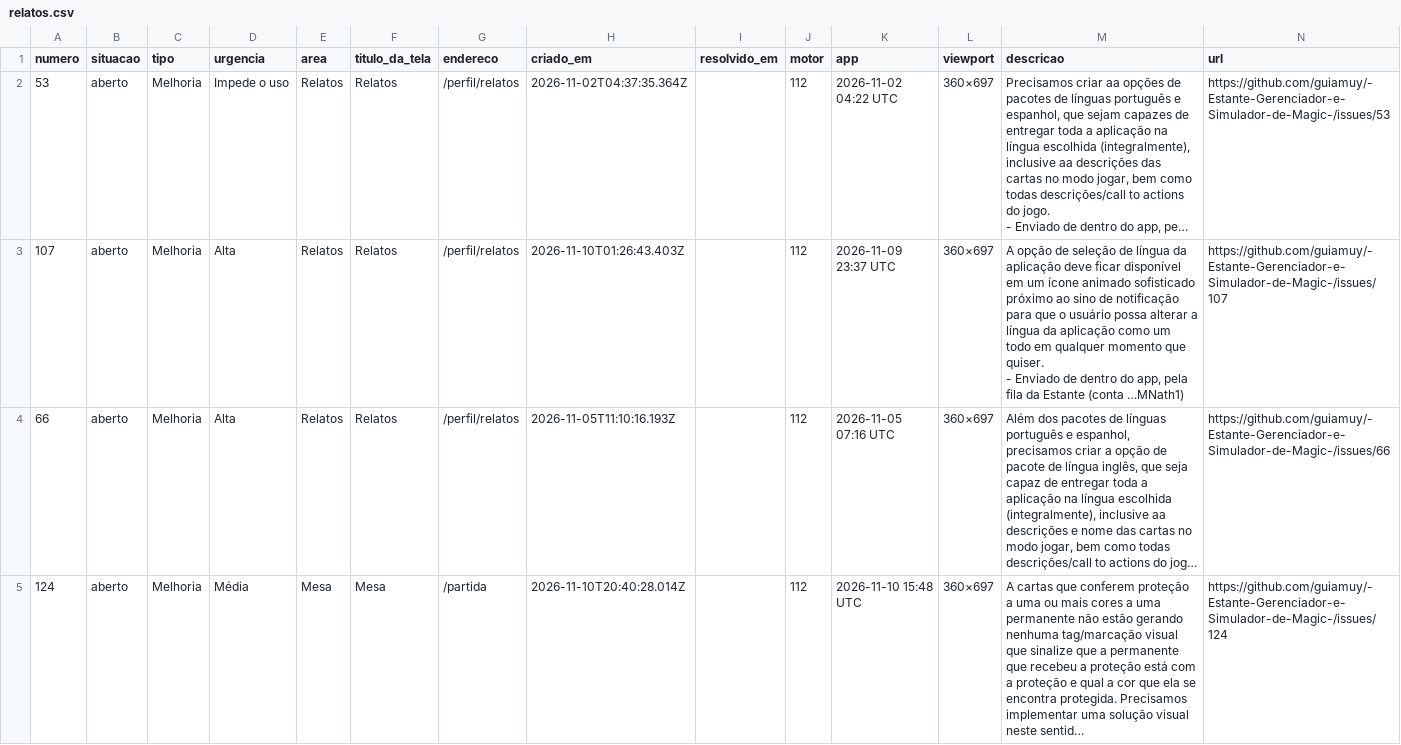
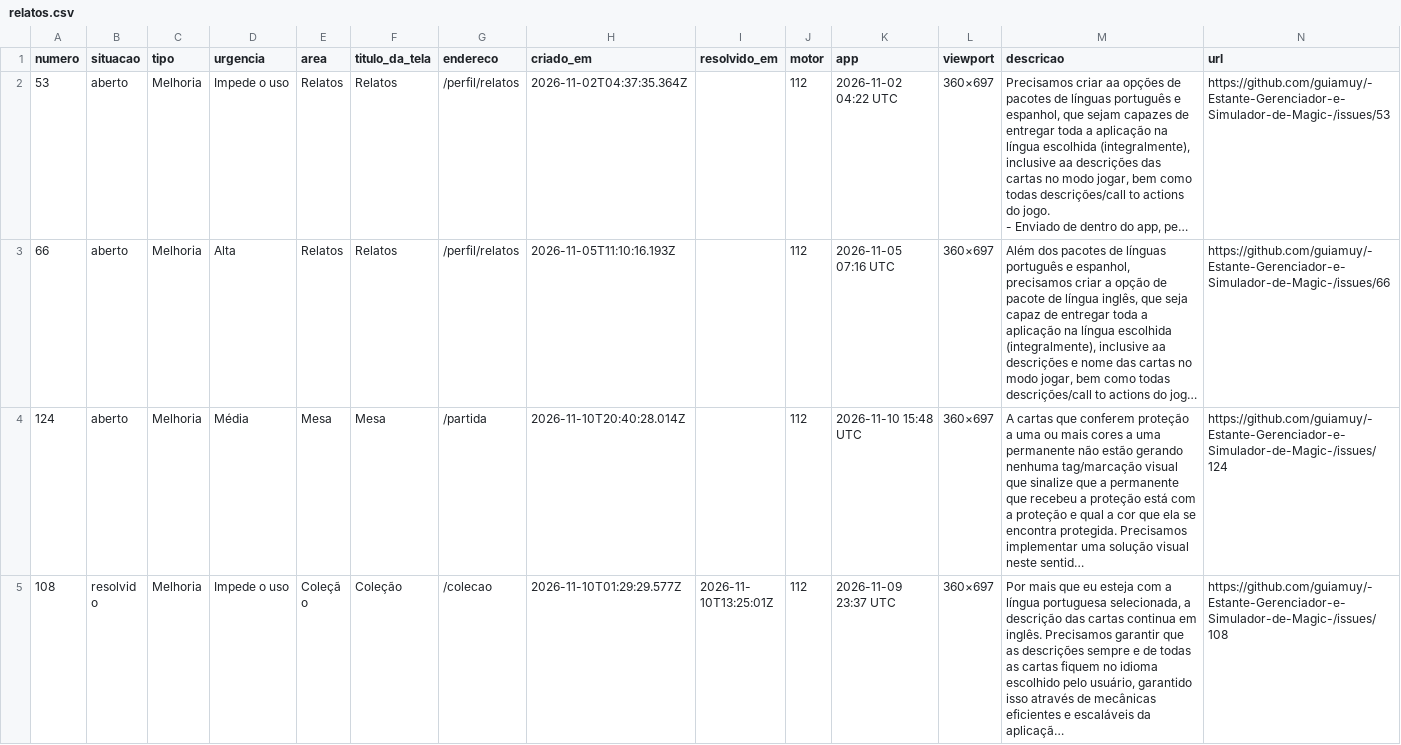
Before and after one commit to guiamuy/-Estante-Gerenciador-e-Simulador-de-Magic-, a CSV file: relatos.csv, drawn as a sheet; only a part is shown; the shorter side is filled out with more unchanged rows; long unchanged cells end in …; removed rows and columns are numbered as before the commit, all else as after; ↵ is a line break in a cell; the diff covers the shown part only; the diff names each change by its address in the sheet, - before the commit and + after, or states it on an @@ line.

```diff
--- a/relatos.csv
+++ b/relatos.csv
-row 3: 107 | aberto | Melhoria | Alta | Relatos | Relatos | /perfil/relatos | 2026-11-10T01:26:43.403Z |  | 112 | 2026-11-09 23:37 UTC | 360×697 | A opção de seleção de língua da aplicação deve ficar disponível em um ícone animado sofisticado próximo ao sino de notificação para que o usuário possa alterar a língua da aplicação como um todo em qualquer momento que quiser. ↵ - Enviado de dentro do app, pela fila da Estante (conta …MNath1) | https://github.com/guiamuy/-Estante-Gerenciador-e-Simulador-de-Magic-/issues/107
```
Also changed, not shown: 1 added row elsewhere in this file, 2 other files.
